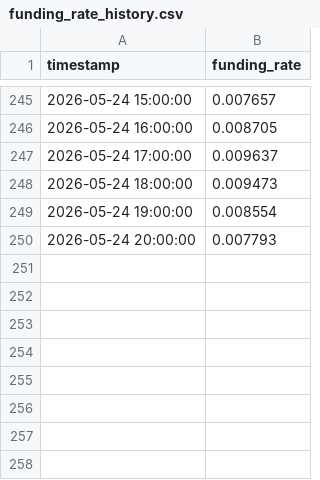
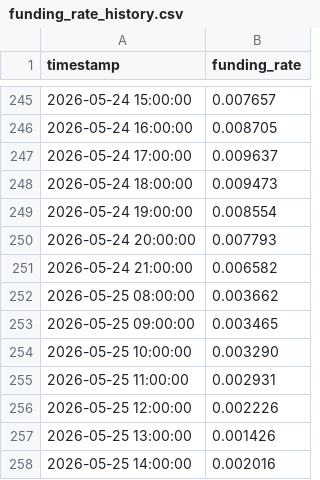
Before and after one commit to igormontrezor/market-analyzer-trader-crypto-systems, a CSV file: gems_system/data/macro/funding_rate_history.csv, drawn as a sheet; only a part is shown, gaps mark what is left out; the diff names each change by its address in the sheet, - before the commit and + after, or states it on an @@ line.

```diff
--- a/gems_system/data/macro/funding_rate_history.csv
+++ b/gems_system/data/macro/funding_rate_history.csv
+row 251: 2026-05-24 21:00:00 | 0.006582
+row 252: 2026-05-25 08:00:00 | 0.003662
+row 253: 2026-05-25 09:00:00 | 0.003465
+row 254: 2026-05-25 10:00:00 | 0.003290
+row 255: 2026-05-25 11:00:00 | 0.002931
+row 256: 2026-05-25 12:00:00 | 0.002226
+row 257: 2026-05-25 13:00:00 | 0.001426
+row 258: 2026-05-25 14:00:00 | 0.002016
```
Also changed, not shown: 18 other files.
